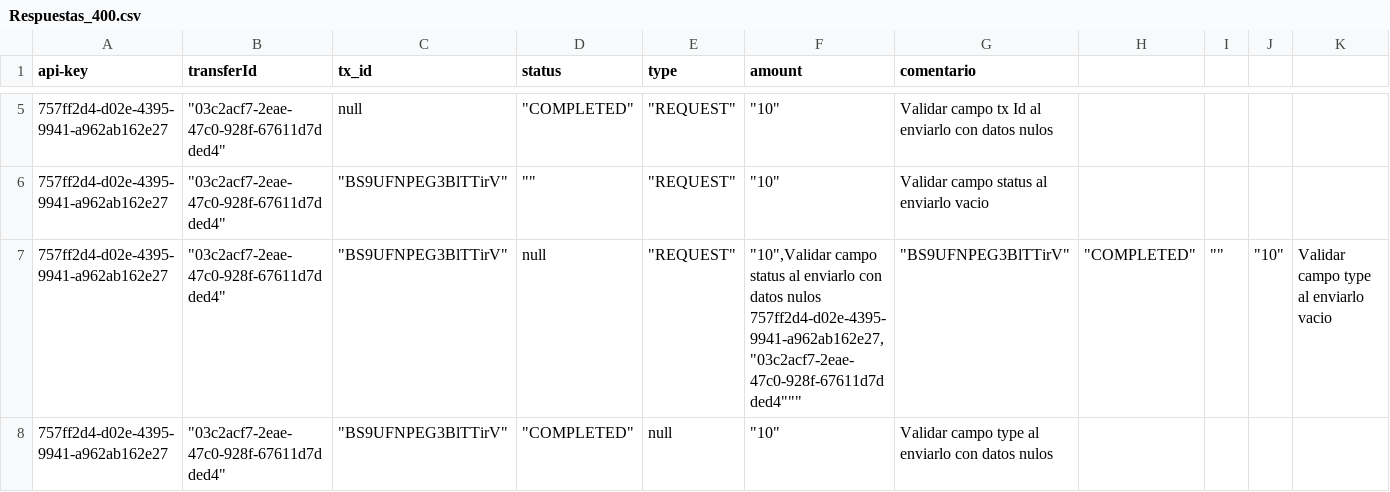
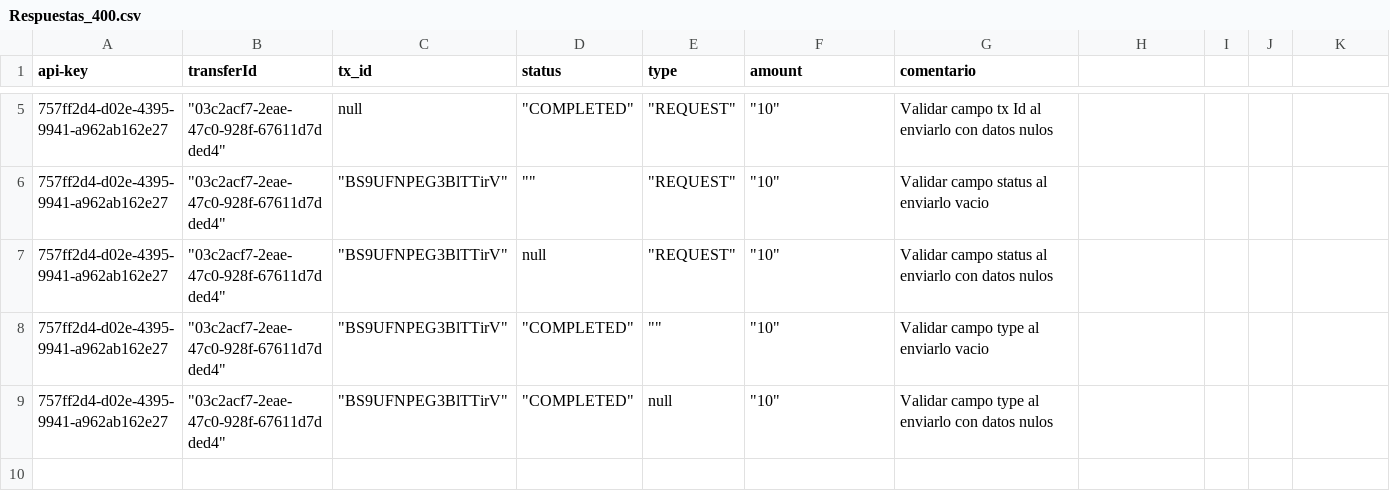
Before and after one commit to sergiomolber/Transfiya_flujo_de_fallos, a CSV file: CALLBACK/Respuestas_400.csv, drawn as a sheet; only a part is shown, gaps mark what is left out.

```diff
--- a/CALLBACK/Respuestas_400.csv
+++ b/CALLBACK/Respuestas_400.csv
@@ -6,4 +6,4 @@
 757ff2d4-d02e-4395-9941-a962ab162e27,"""03c2acf7-2eae-47c0-928f-67611d7dded4""","""BS9UFNPEG3BlTTirV""","""""","""REQUEST""","""10""",Validar campo status al enviarlo vacio
-757ff2d4-d02e-4395-9941-a962ab162e27,"""03c2acf7-2eae-47c0-928f-67611d7dded4""","""BS9UFNPEG3BlTTirV""",null,"""REQUEST""","""10"",Validar campo status al enviarlo con datos nulos
-757ff2d4-d02e-4395-9941-a962ab162e27,"""03c2acf7-2eae-47c0-928f-67611d7dded4""","""BS9UFNPEG3BlTTirV""","""COMPLETED""","""""","""10""",Validar campo type al enviarlo vacio
+757ff2d4-d02e-4395-9941-a962ab162e27,"""03c2acf7-2eae-47c0-928f-67611d7dded4""","""BS9UFNPEG3BlTTirV""",null,"""REQUEST""","""10""",Validar campo status al enviarlo con datos nulos
+757ff2d4-d02e-4395-9941-a962ab162e27,"""03c2acf7-2eae-47c0-928f-67611d7dded4""","""BS9UFNPEG3BlTTirV""","""COMPLETED""","""""","""10""",Validar campo type al enviarlo vacio
 757ff2d4-d02e-4395-9941-a962ab162e27,"""03c2acf7-2eae-47c0-928f-67611d7dded4""","""BS9UFNPEG3BlTTirV""","""COMPLETED""",null,"""10""",Validar campo type al enviarlo con datos nulos
```
Also changed, not shown: 1 other file.
